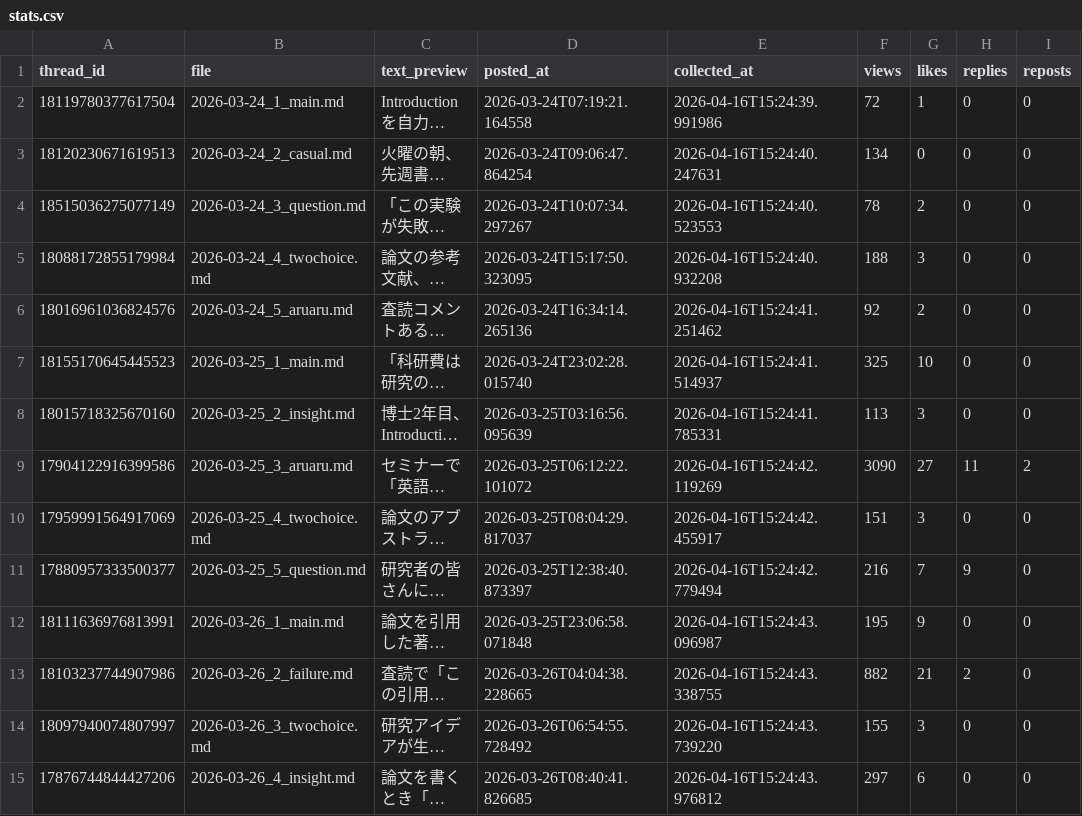
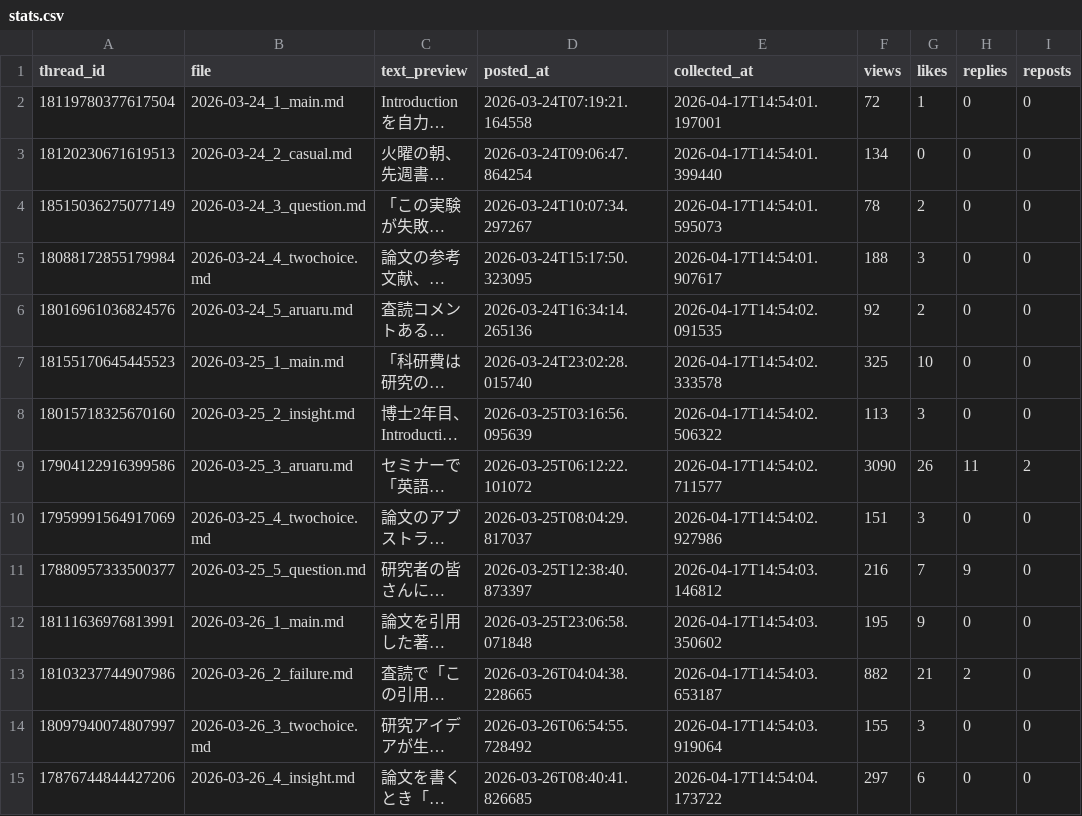
Before and after one commit to ronginooth/threads-automation, a CSV file: data/ronginooth_ai/stats.csv, drawn as a sheet; only a part is shown; long unchanged cells end in …; the diff covers the shown part only; the diff names each change by its address in the sheet, - before the commit and + after, or states it on an @@ line.

```diff
--- a/data/ronginooth_ai/stats.csv
+++ b/data/ronginooth_ai/stats.csv
-E2 (collected_at): 2026-04-16T15:24:39.991986
+E2 (collected_at): 2026-04-17T14:54:01.197001
-E3 (collected_at): 2026-04-16T15:24:40.247631
+E3 (collected_at): 2026-04-17T14:54:01.399440
-E4 (collected_at): 2026-04-16T15:24:40.523553
+E4 (collected_at): 2026-04-17T14:54:01.595073
-E5 (collected_at): 2026-04-16T15:24:40.932208
+E5 (collected_at): 2026-04-17T14:54:01.907617
-E6 (collected_at): 2026-04-16T15:24:41.251462
+E6 (collected_at): 2026-04-17T14:54:02.091535
-E7 (collected_at): 2026-04-16T15:24:41.514937
+E7 (collected_at): 2026-04-17T14:54:02.333578
-E8 (collected_at): 2026-04-16T15:24:41.785331
+E8 (collected_at): 2026-04-17T14:54:02.506322
-E9 (collected_at): 2026-04-16T15:24:42.119269
+E9 (collected_at): 2026-04-17T14:54:02.711577
-G9 (likes): 27
+G9 (likes): 26
-E10 (collected_at): 2026-04-16T15:24:42.455917
+E10 (collected_at): 2026-04-17T14:54:02.927986
-E11 (collected_at): 2026-04-16T15:24:42.779494
+E11 (collected_at): 2026-04-17T14:54:03.146812
-E12 (collected_at): 2026-04-16T15:24:43.096987
+E12 (collected_at): 2026-04-17T14:54:03.350602
-E13 (collected_at): 2026-04-16T15:24:43.338755
+E13 (collected_at): 2026-04-17T14:54:03.653187
-E14 (collected_at): 2026-04-16T15:24:43.739220
+E14 (collected_at): 2026-04-17T14:54:03.919064
-E15 (collected_at): 2026-04-16T15:24:43.976812
+E15 (collected_at): 2026-04-17T14:54:04.173722
```
Also changed, not shown: 105 edited cells elsewhere in this file, data/ronginooth_ai/account_insights.csv, 1 other file.
